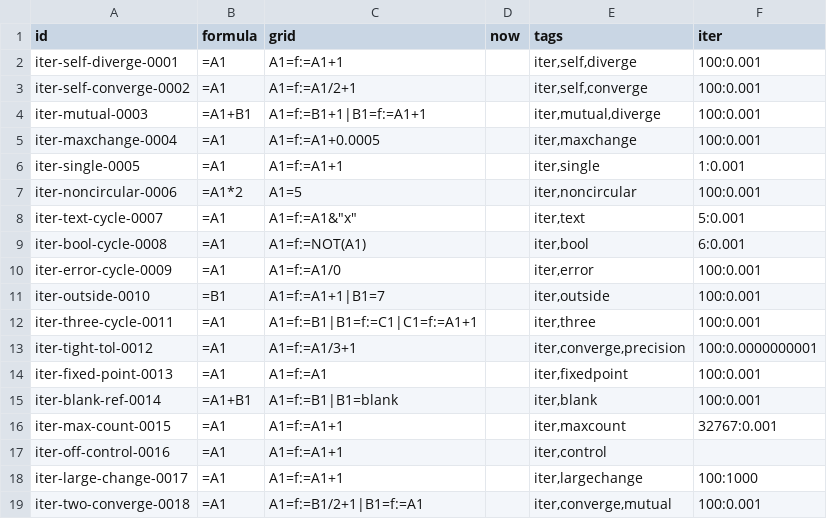
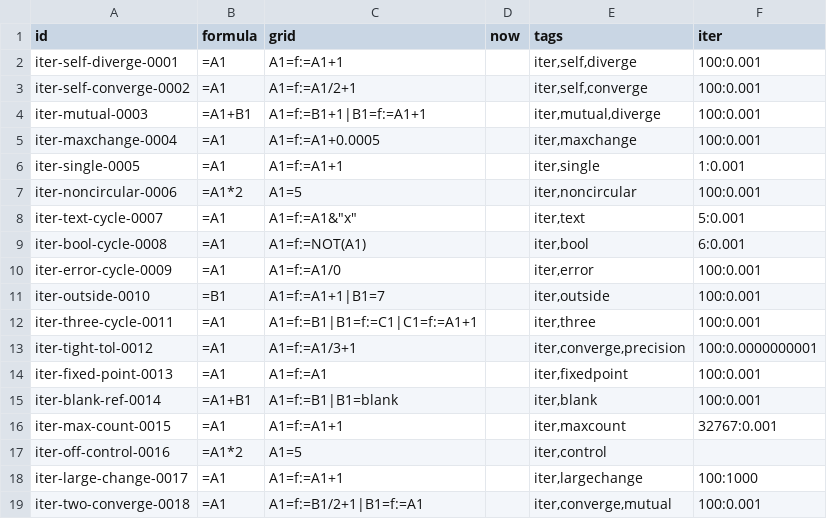
Before and after one commit to buguoshixc/mooncalc, a TSV file: corpus/spec/iter.tsv, drawn as a sheet.

Commit message:
feat: M7 corpus adjudication — 1168/1169 (99.9%), iterative semantics fixed
- Iterative fencepost adjudicated: initial pass + up to N iterations,
  convergence checked after each iteration; non-numeric deltas don't block
  convergence; scalarize 1x1 Range wrappers before delta (12 iter diffs fixed)
- FLOOR(x,0)=#DIV/0! (asymmetric with CEILING(x,0)=0), PROPER treats ß as a
  letter (identity-case letter set) — both adjudicated by answer key
- surrogate-representation bucket: VBA serializes lone surrogates as U+FFFD
  (REPLACE half-pair); report writing sanitized (utf8 encode panic fixed)
- iter-off-control spec changed to non-circular control (VBA single-calc
  transient artifact); pending regeneration
- 135 tests, all 10 new functions 15/15, docs/PROVENANCE updated

```diff
--- a/corpus/spec/iter.tsv
+++ b/corpus/spec/iter.tsv
@@ -16,3 +16,3 @@ iter-blank-ref-0014	=A1+B1	A1=f:=B1|B1=blank		iter,blank	100:0.001
 iter-max-count-0015	=A1	A1=f:=A1+1		iter,maxcount	32767:0.001
-iter-off-control-0016	=A1	A1=f:=A1+1		iter,control
+iter-off-control-0016	=A1*2	A1=5		iter,control
 iter-large-change-0017	=A1	A1=f:=A1+1		iter,largechange	100:1000
```
Also changed, not shown: 20 other files.
